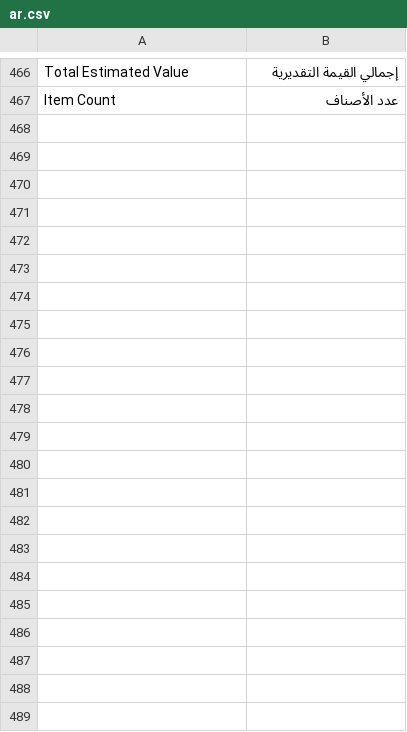
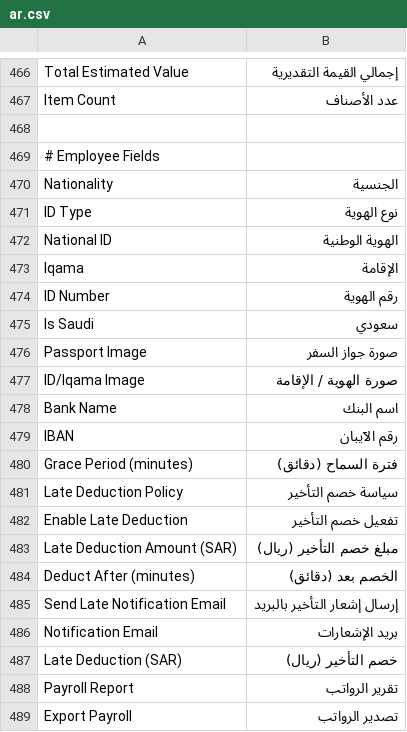
Before and after one commit to Khal0da/hr-saudi, a CSV file: hr_saudi/hrsaudi/translations/ar.csv, drawn as a sheet; only a part is shown, gaps mark what is left out; the diff names each change by its address in the sheet, - before the commit and + after, or states it on an @@ line.

Commit message:
feat: add grace period, late deduction policy, and payroll export by project

```diff
--- a/hr_saudi/hrsaudi/translations/ar.csv
+++ b/hr_saudi/hrsaudi/translations/ar.csv
+row 468: (empty)
+row 469: # Employee Fields
+row 470: Nationality | الجنسية
+row 471: ID Type | نوع الهوية
+row 472: National ID | الهوية الوطنية
+row 473: Iqama | الإقامة
+row 474: ID Number | رقم الهوية
+row 475: Is Saudi | سعودي
+row 476: Passport Image | صورة جواز السفر
+row 477: ID/Iqama Image | صورة الهوية / الإقامة
+row 478: Bank Name | اسم البنك
+row 479: IBAN | رقم الآيبان
+row 480: Grace Period (minutes) | فترة السماح (دقائق)
+row 481: Late Deduction Policy | سياسة خصم التأخير
+row 482: Enable Late Deduction | تفعيل خصم التأخير
+row 483: Late Deduction Amount (SAR) | مبلغ خصم التأخير (ريال)
+row 484: Deduct After (minutes) | الخصم بعد (دقائق)
+row 485: Send Late Notification Email | إرسال إشعار التأخير بالبريد
+row 486: Notification Email | بريد الإشعارات
+row 487: Late Deduction (SAR) | خصم التأخير (ريال)
+row 488: Payroll Report | تقرير الرواتب
+row 489: Export Payroll | تصدير الرواتب
```
Also changed, not shown: 5 other files.
